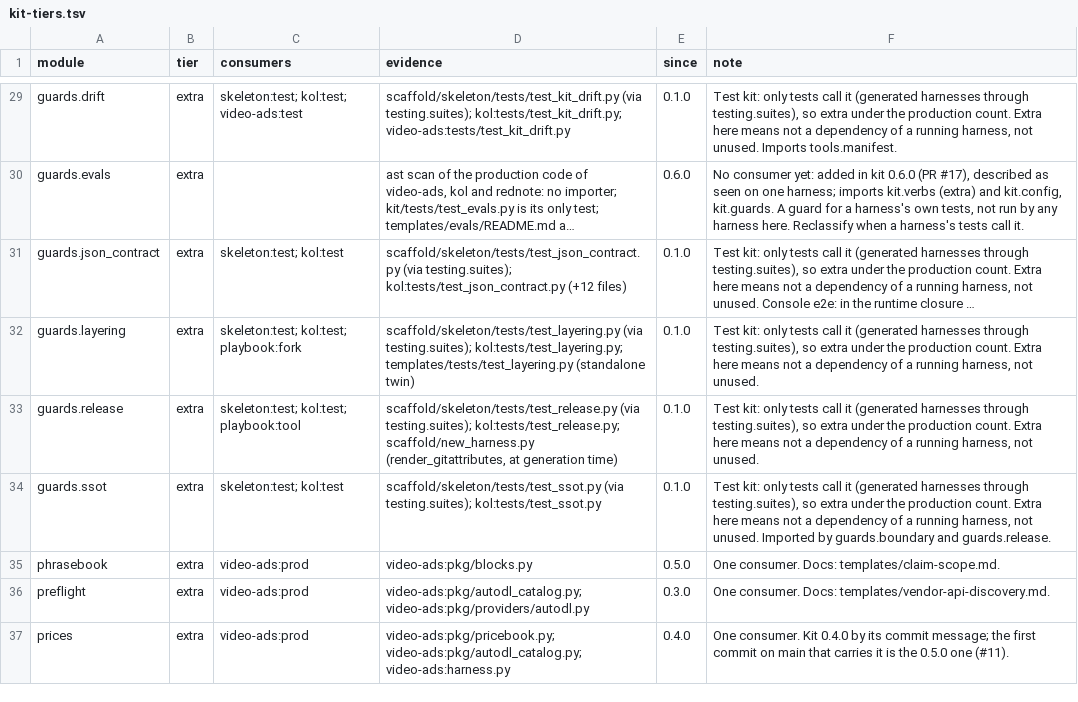
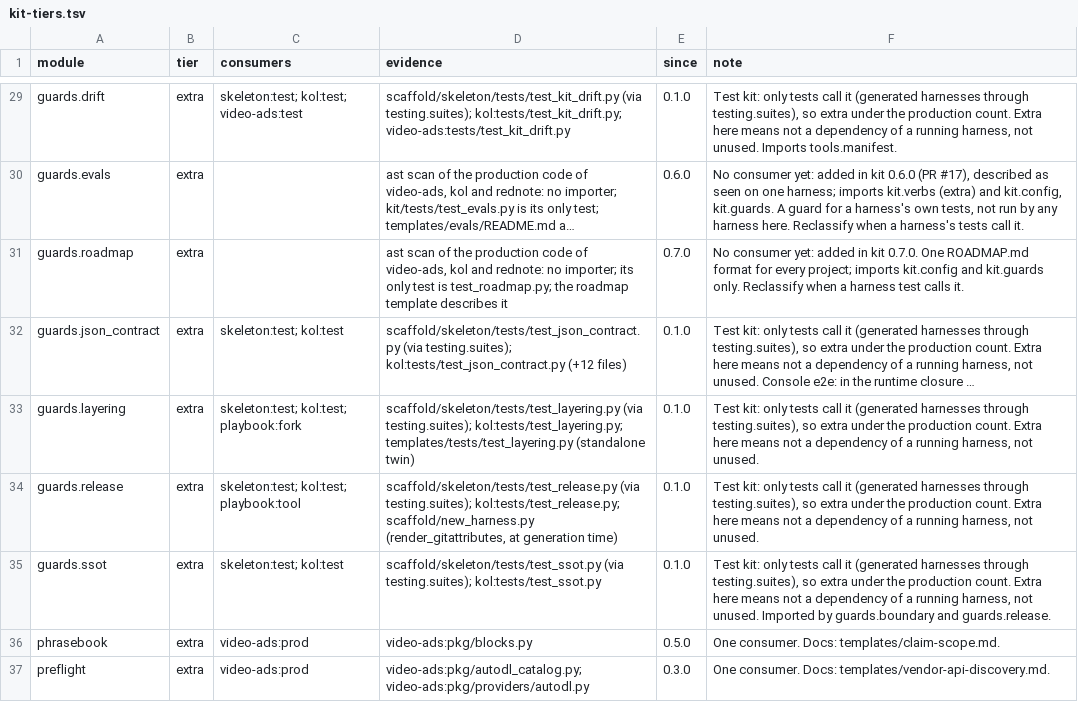
Before and after one commit to thaddeus-growth/Agent-Harness-playbook, a TSV file: kit-tiers.tsv, drawn as a sheet; only a part is shown, gaps mark what is left out; the shorter side is filled out with more unchanged rows; long unchanged cells end in …; the diff names each change by its address in the sheet, - before the commit and + after, or states it on an @@ line.

```diff
--- a/kit-tiers.tsv
+++ b/kit-tiers.tsv
+row 31: guards.roadmap | extra |  | ast scan of the production code of video-ads, kol and rednote: no importer; its only test is test_roadmap.py; the roadmap template describes it | 0.7.0 | No consumer yet: added in kit 0.7.0. One ROADMAP.md format for every project; imports kit.config and kit.guards only. Reclassify when a harness test calls it.
```
Also changed, not shown: 14 other files.
